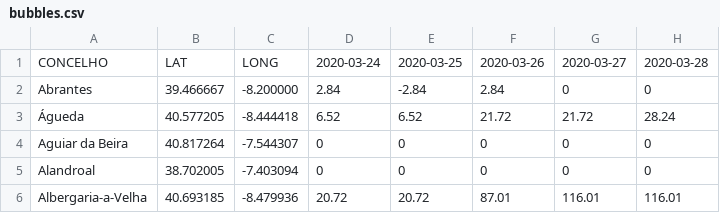
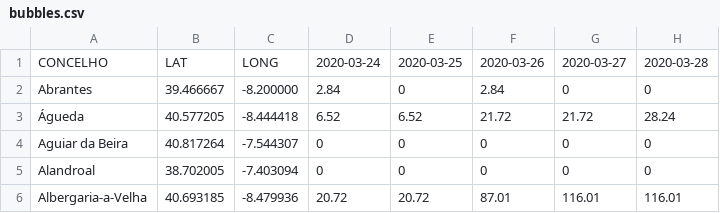
Before and after one commit to JorgeMiguelGomes/COVID19MAP2021, a CSV file: bubbles.csv, drawn as a sheet; only a part is shown; the diff names each change by its address in the sheet, - before the commit and + after, or states it on an @@ line.

```diff
--- a/bubbles.csv
+++ b/bubbles.csv
-E2: -2.84
+E2: 0
```
Also changed, not shown: 2 other files.
